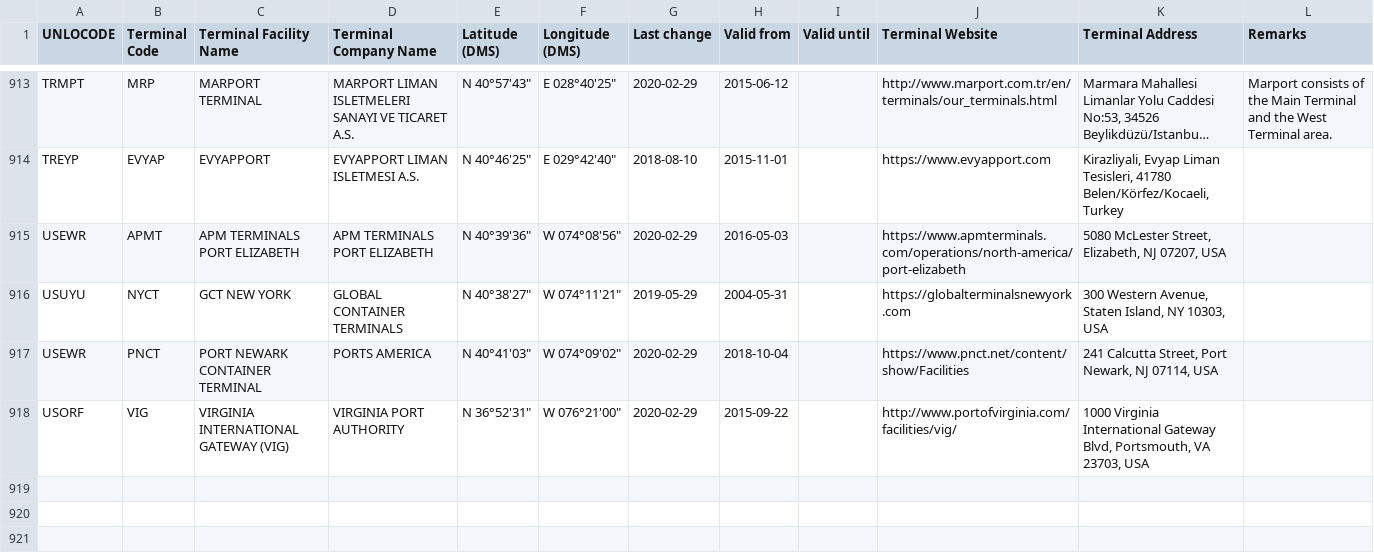
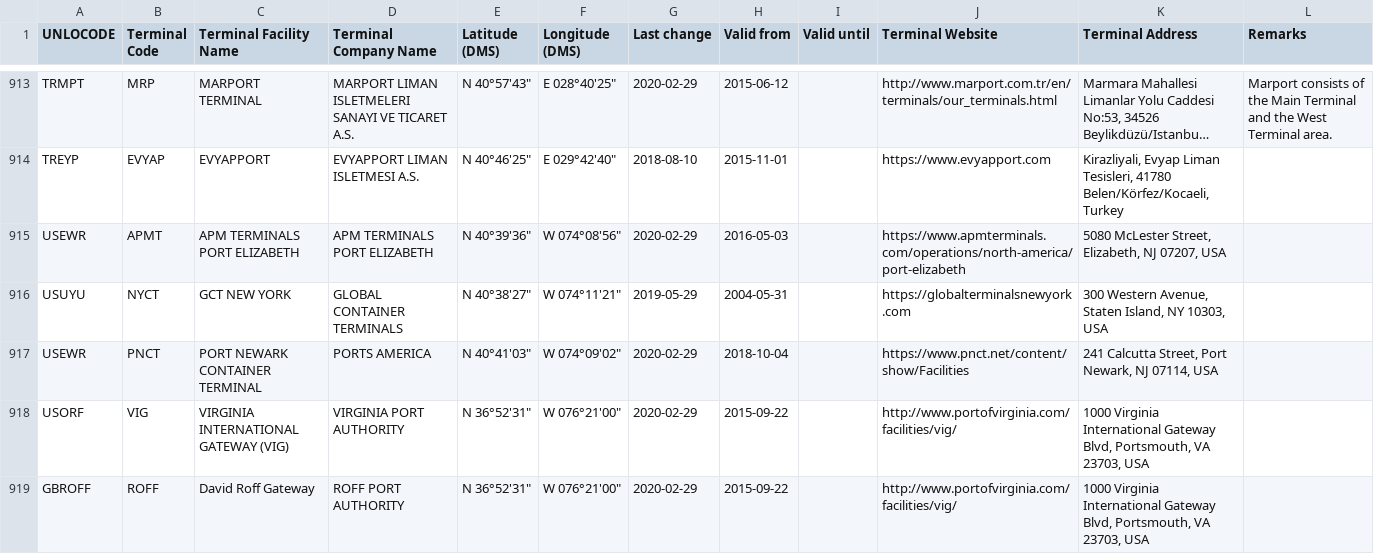
Before and after one commit to CIFConsulting/smdg-terminals, a CSV file: SMDG-Filtered.csv, drawn as a sheet; only a part is shown, gaps mark what is left out; long unchanged cells end in …; the diff names each change by its address in the sheet, - before the commit and + after, or states it on an @@ line.

Commit message:
Update SMDG-Filtered.csv
new dummy code

```diff
--- a/SMDG-Filtered.csv
+++ b/SMDG-Filtered.csv
+row 919: GBROFF | ROFF | David Roff Gateway | ROFF PORT AUTHORITY | N 36°52'31" | W 076°21'00" | 2020-02-29 | 2015-09-22 |  | http://www.portofvirginia.com/facilities/vig/ | 1000 Virginia International Gateway Blvd, Portsmouth, VA 23703, USA
```
